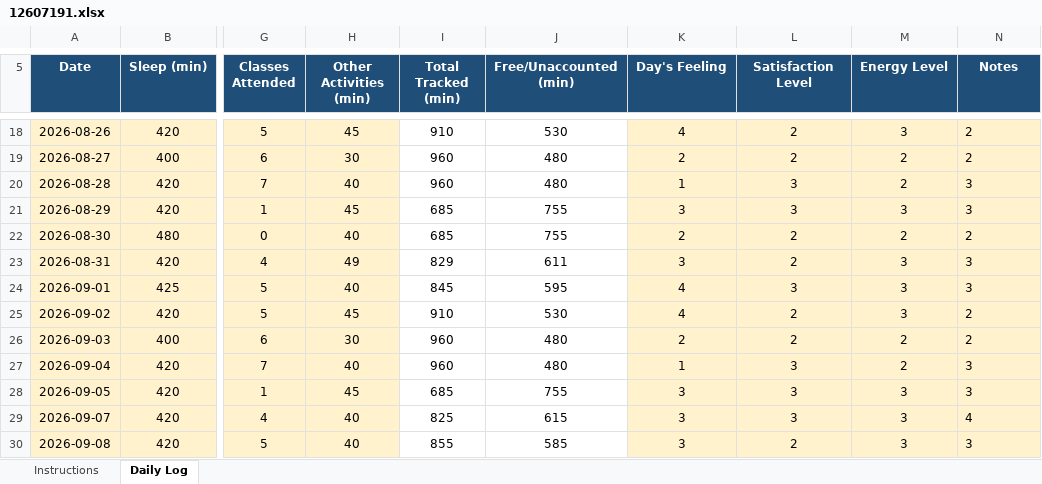
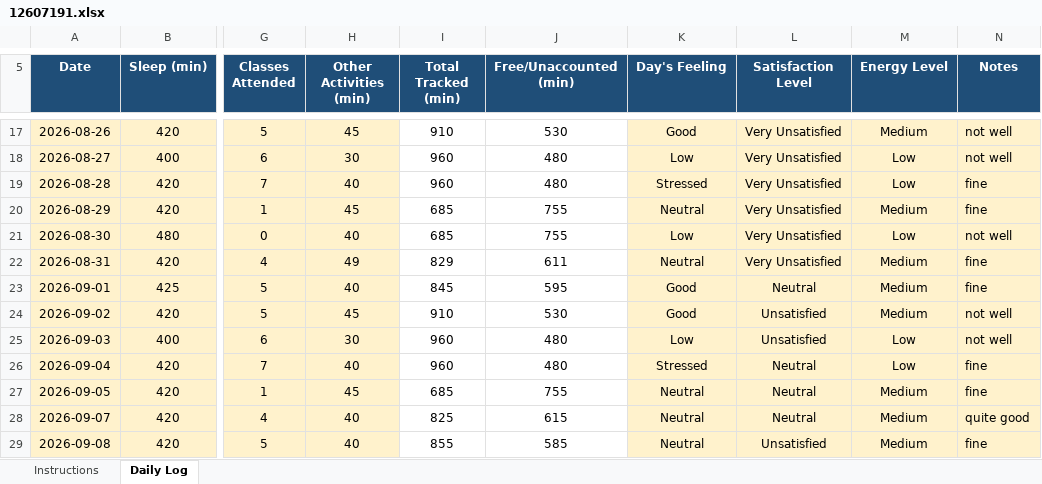
Before and after one commit to aloukikshukla624-cell/CAP776, an Excel workbook: 12607191.xlsx, sheet Daily Log, drawn as a sheet; only a part is shown, gaps mark what is left out; values as stored, in another font and other column widths than the file's, no borders; conditional formats not drawn; addresses are those after the commit; the diff covers the shown part only; the diff names each change by its address in the sheet, - before the commit and + after, or states it on an @@ line.

```diff
--- a/12607191.xlsx (sheet Daily Log)
+++ b/12607191.xlsx (sheet Daily Log)
-K17 (Day's Feeling): 4
+K17 (Day's Feeling): Good
-L17:L18 (Satisfaction Level): 2
+L17:L18 (Satisfaction Level): Very Unsatisfied
-M17 (Energy Level): 3
+M17 (Energy Level): Medium
-N17:N18 (Notes): 2
+N17:N18 (Notes): not well
-K18 (Day's Feeling): 2
+K18 (Day's Feeling): Low
-M18:M19 (Energy Level): 2
+M18:M19 (Energy Level): Low
-K19 (Day's Feeling): 1
+K19 (Day's Feeling): Stressed
-L19:L20 (Satisfaction Level): 3
+L19:L20 (Satisfaction Level): Very Unsatisfied
-N19:N20 (Notes): 3
+N19:N20 (Notes): fine
-K20 (Day's Feeling): 3
+K20 (Day's Feeling): Neutral
-M20 (Energy Level): 3
+M20 (Energy Level): Medium
-K21 (Day's Feeling): 2
+K21 (Day's Feeling): Low
-L21:L22 (Satisfaction Level): 2
+L21:L22 (Satisfaction Level): Very Unsatisfied
-M21 (Energy Level): 2
+M21 (Energy Level): Low
-N21 (Notes): 2
+N21 (Notes): not well
-K22 (Day's Feeling): 3
+K22 (Day's Feeling): Neutral
-M22:M24 (Energy Level): 3
+M22:M24 (Energy Level): Medium
-N22:N23 (Notes): 3
+N22:N23 (Notes): fine
-K23:K24 (Day's Feeling): 4
+K23:K24 (Day's Feeling): Good
-L23 (Satisfaction Level): 3
+L23 (Satisfaction Level): Neutral
-L24:L25 (Satisfaction Level): 2
+L24:L25 (Satisfaction Level): Unsatisfied
-N24:N25 (Notes): 2
+N24:N25 (Notes): not well
-K25 (Day's Feeling): 2
+K25 (Day's Feeling): Low
-M25:M26 (Energy Level): 2
+M25:M26 (Energy Level): Low
-K26 (Day's Feeling): 1
+K26 (Day's Feeling): Stressed
-L26:L28 (Satisfaction Level): 3
+L26:L28 (Satisfaction Level): Neutral
-N26:N27 (Notes): 3
+N26:N27 (Notes): fine
-K27:K29 (Day's Feeling): 3
+K27:K29 (Day's Feeling): Neutral
-M27:M29 (Energy Level): 3
+M27:M29 (Energy Level): Medium
-N28 (Notes): 4
+N28 (Notes): quite good
-L29 (Satisfaction Level): 2
+L29 (Satisfaction Level): Unsatisfied
-N29 (Notes): 3
+N29 (Notes): fine
```
Also changed, not shown: 1 removed row, 112 edited cells and cell formats elsewhere in this sheet, formulas that keep their value, 1 other file.
